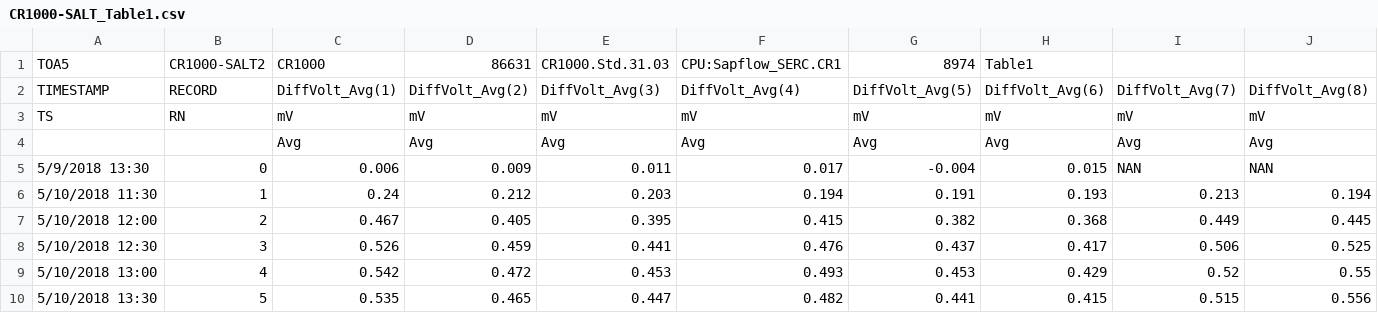
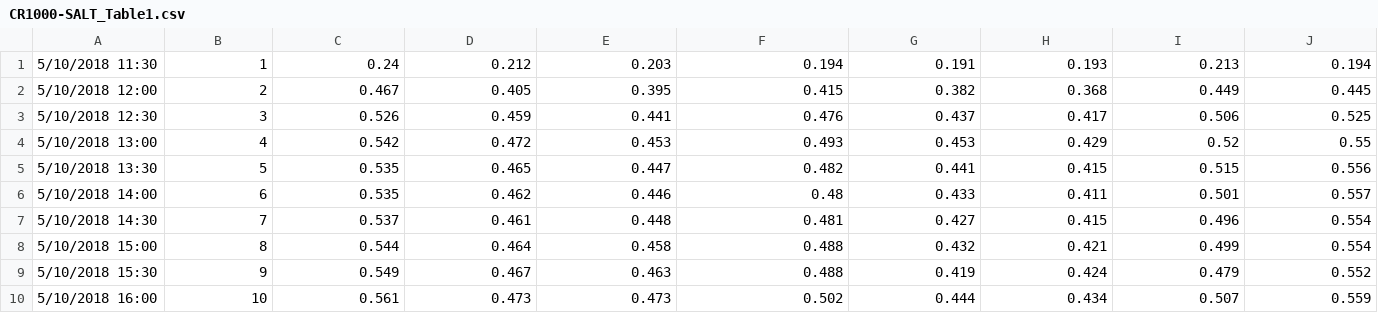
Before and after one commit to PNNL-PREMIS/PREMIS-sapflow, a CSV file: sapflow_data/CR1000-SALT_Table1.csv, drawn as a sheet; only a part is shown; the shorter side is filled out with more unchanged rows.

```diff
--- a/sapflow_data/CR1000-SALT_Table1.csv
+++ b/sapflow_data/CR1000-SALT_Table1.csv
@@ -1,6 +1 @@
-TOA5,CR1000-SALT2,CR1000,86631,CR1000.Std.31.03,CPU:Sapflow_SERC.CR1,8974,Table1,,
-TIMESTAMP,RECORD,DiffVolt_Avg(1),DiffVolt_Avg(2),DiffVolt_Avg(3),DiffVolt_Avg(4),DiffVolt_Avg(5),DiffVolt_Avg(6),DiffVolt_Avg(7),DiffVolt_Avg(8)
-TS,RN,mV,mV,mV,mV,mV,mV,mV,mV
-,,Avg,Avg,Avg,Avg,Avg,Avg,Avg,Avg
-5/9/2018 13:30,0,0.006,0.009,0.011,0.017,-0.004,0.015,NAN,NAN
 5/10/2018 11:30,1,0.24,0.212,0.203,0.194,0.191,0.193,0.213,0.194
```
Also changed, not shown: sapflow_data/CR1000-FRESH_Table1.csv, sapflow_data/CR1000-SHORE_Table1.csv.
